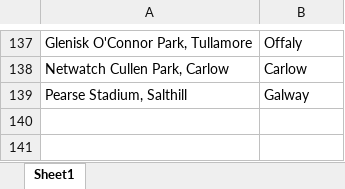
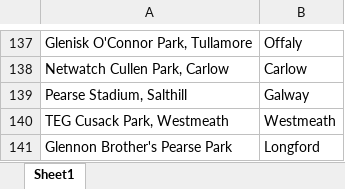
Before and after one commit to thmswhelan/GAA_Rankings, an Excel workbook: venue_county_list.xlsx, sheet Sheet1, drawn as a sheet; only a part is shown, gaps mark what is left out; values as stored, in another font and other column widths than the file's, no borders; the diff names each change by its address in the sheet, - before the commit and + after, or states it on an @@ line.

Commit message:
Add files via upload

```diff
--- a/venue_county_list.xlsx (sheet Sheet1)
+++ b/venue_county_list.xlsx (sheet Sheet1)
+row 140: TEG Cusack Park, Westmeath | Westmeath
+row 141: Glennon Brother's Pearse Park | Longford
```
